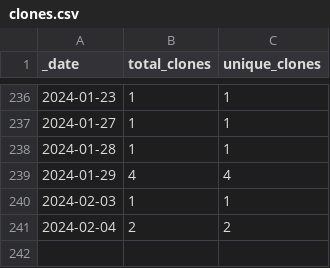
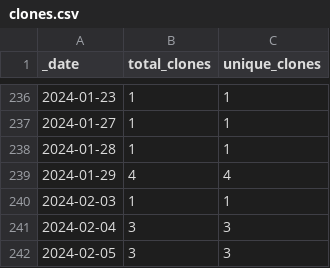
Before and after one commit to opentecr/opentecr, a CSV file: traffic/clones.csv, drawn as a sheet; only a part is shown, gaps mark what is left out.

```diff
--- a/traffic/clones.csv
+++ b/traffic/clones.csv
@@ -240,2 +240,3 @@ _date,total_clones,unique_clones
 2024-02-03,1,1
-2024-02-04,2,2
+2024-02-04,3,3
+2024-02-05,3,3
```
Also changed, not shown: traffic/views.csv, 1 other file.
